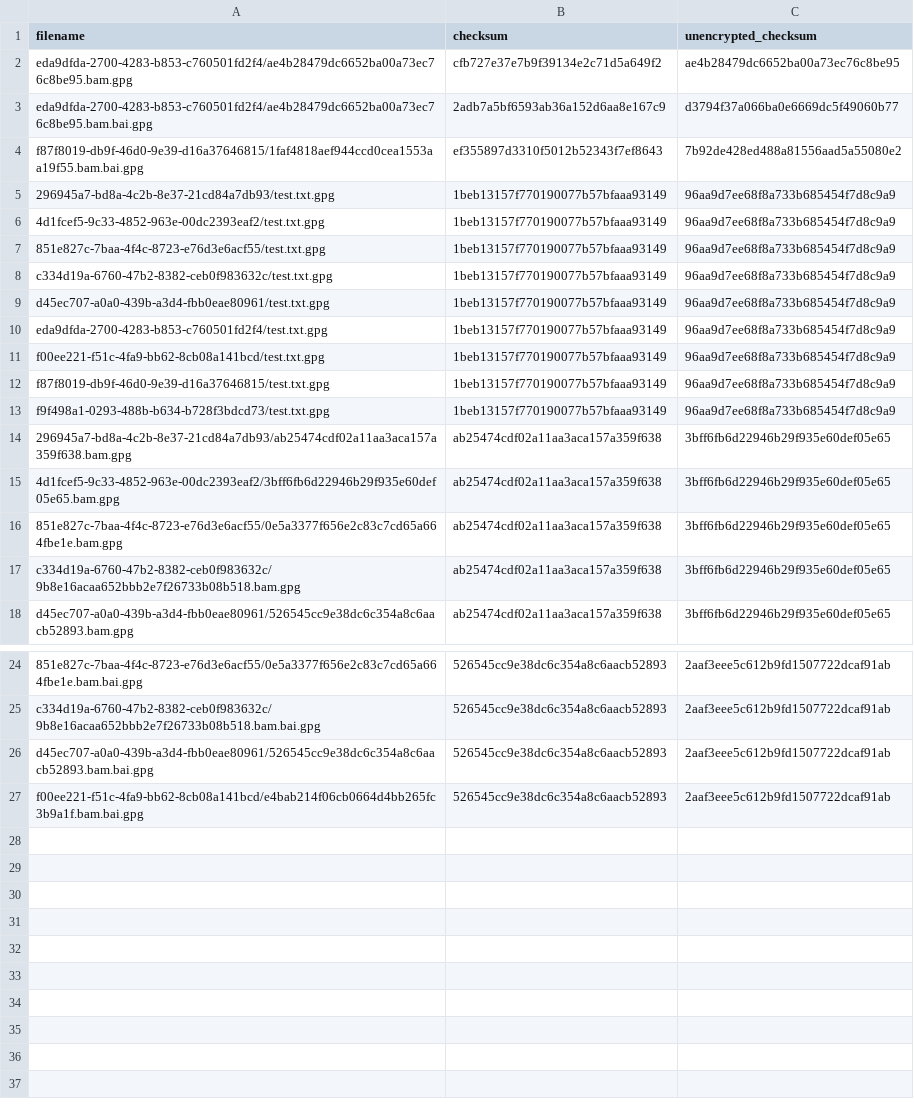
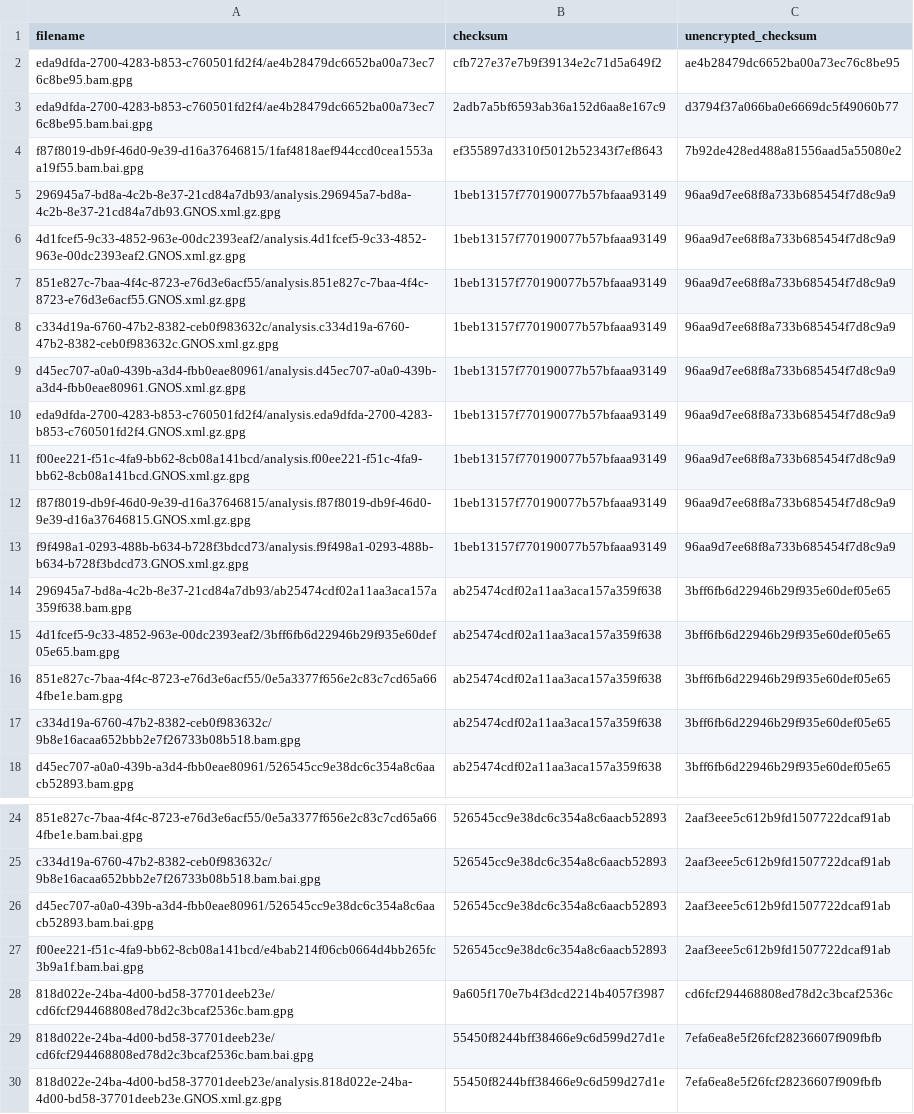
Before and after one commit to ICGC-TCGA-PanCancer/pcawg-ega-submission, a TSV file: _test_file_info/staged_files.tsv, drawn as a sheet; only a part is shown, gaps mark what is left out.

Commit message:
a whole lot more test files

```diff
--- a/_test_file_info/staged_files.tsv
+++ b/_test_file_info/staged_files.tsv
@@ -4,11 +4,11 @@ eda9dfda-2700-4283-b853-c760501fd2f4/ae4b28479dc6652ba00a73ec76c8be95.bam.bai.gp
 f87f8019-db9f-46d0-9e39-d16a37646815/1faf4818aef944ccd0cea1553aa19f55.bam.bai.gpg	ef355897d3310f5012b52343f7ef8643	7b92de428ed488a81556aad5a55080e2
-296945a7-bd8a-4c2b-8e37-21cd84a7db93/test.txt.gpg	1beb13157f770190077b57bfaaa93149	96aa9d7ee68f8a733b685454f7d8c9a9
-4d1fcef5-9c33-4852-963e-00dc2393eaf2/test.txt.gpg	1beb13157f770190077b57bfaaa93149	96aa9d7ee68f8a733b685454f7d8c9a9
-851e827c-7baa-4f4c-8723-e76d3e6acf55/test.txt.gpg	1beb13157f770190077b57bfaaa93149	96aa9d7ee68f8a733b685454f7d8c9a9
-c334d19a-6760-47b2-8382-ceb0f983632c/test.txt.gpg	1beb13157f770190077b57bfaaa93149	96aa9d7ee68f8a733b685454f7d8c9a9
-d45ec707-a0a0-439b-a3d4-fbb0eae80961/test.txt.gpg	1beb13157f770190077b57bfaaa93149	96aa9d7ee68f8a733b685454f7d8c9a9
-eda9dfda-2700-4283-b853-c760501fd2f4/test.txt.gpg	1beb13157f770190077b57bfaaa93149	96aa9d7ee68f8a733b685454f7d8c9a9
-f00ee221-f51c-4fa9-bb62-8cb08a141bcd/test.txt.gpg	1beb13157f770190077b57bfaaa93149	96aa9d7ee68f8a733b685454f7d8c9a9
-f87f8019-db9f-46d0-9e39-d16a37646815/test.txt.gpg	1beb13157f770190077b57bfaaa93149	96aa9d7ee68f8a733b685454f7d8c9a9
-f9f498a1-0293-488b-b634-b728f3bdcd73/test.txt.gpg	1beb13157f770190077b57bfaaa93149	96aa9d7ee68f8a733b685454f7d8c9a9
+296945a7-bd8a-4c2b-8e37-21cd84a7db93/analysis.296945a7-bd8a-4c2b-8e37-21cd84a7db93.GNOS.xml.gz.gpg	1beb13157f770190077b57bfaaa93149	96aa9d7ee68f8a733b685454f7d8c9a9
+4d1fcef5-9c33-4852-963e-00dc2393eaf2/analysis.4d1fcef5-9c33-4852-963e-00dc2393eaf2.GNOS.xml.gz.gpg	1beb13157f770190077b57bfaaa93149	96aa9d7ee68f8a733b685454f7d8c9a9
+851e827c-7baa-4f4c-8723-e76d3e6acf55/analysis.851e827c-7baa-4f4c-8723-e76d3e6acf55.GNOS.xml.gz.gpg	1beb13157f770190077b57bfaaa93149	96aa9d7ee68f8a733b685454f7d8c9a9
+c334d19a-6760-47b2-8382-ceb0f983632c/analysis.c334d19a-6760-47b2-8382-ceb0f983632c.GNOS.xml.gz.gpg	1beb13157f770190077b57bfaaa93149	96aa9d7ee68f8a733b685454f7d8c9a9
+d45ec707-a0a0-439b-a3d4-fbb0eae80961/analysis.d45ec707-a0a0-439b-a3d4-fbb0eae80961.GNOS.xml.gz.gpg	1beb13157f770190077b57bfaaa93149	96aa9d7ee68f8a733b685454f7d8c9a9
+eda9dfda-2700-4283-b853-c760501fd2f4/analysis.eda9dfda-2700-4283-b853-c760501fd2f4.GNOS.xml.gz.gpg	1beb13157f770190077b57bfaaa93149	96aa9d7ee68f8a733b685454f7d8c9a9
+f00ee221-f51c-4fa9-bb62-8cb08a141bcd/analysis.f00ee221-f51c-4fa9-bb62-8cb08a141bcd.GNOS.xml.gz.gpg	1beb13157f770190077b57bfaaa93149	96aa9d7ee68f8a733b685454f7d8c9a9
+f87f8019-db9f-46d0-9e39-d16a37646815/analysis.f87f8019-db9f-46d0-9e39-d16a37646815.GNOS.xml.gz.gpg	1beb13157f770190077b57bfaaa93149	96aa9d7ee68f8a733b685454f7d8c9a9
+f9f498a1-0293-488b-b634-b728f3bdcd73/analysis.f9f498a1-0293-488b-b634-b728f3bdcd73.GNOS.xml.gz.gpg	1beb13157f770190077b57bfaaa93149	96aa9d7ee68f8a733b685454f7d8c9a9
 296945a7-bd8a-4c2b-8e37-21cd84a7db93/ab25474cdf02a11aa3aca157a359f638.bam.gpg	ab25474cdf02a11aa3aca157a359f638	3bff6fb6d22946b29f935e60def05e65
@@ -27 +27,4 @@ d45ec707-a0a0-439b-a3d4-fbb0eae80961/526545cc9e38dc6c354a8c6aacb52893.bam.bai.gp
 f00ee221-f51c-4fa9-bb62-8cb08a141bcd/e4bab214f06cb0664d4bb265fc3b9a1f.bam.bai.gpg	526545cc9e38dc6c354a8c6aacb52893	2aaf3eee5c612b9fd1507722dcaf91ab
+818d022e-24ba-4d00-bd58-37701deeb23e/cd6fcf294468808ed78d2c3bcaf2536c.bam.gpg	9a605f170e7b4f3dcd2214b4057f3987	cd6fcf294468808ed78d2c3bcaf2536c
+818d022e-24ba-4d00-bd58-37701deeb23e/cd6fcf294468808ed78d2c3bcaf2536c.bam.bai.gpg	55450f8244bff38466e9c6d599d27d1e	7efa6ea8e5f26fcf28236607f909fbfb
+818d022e-24ba-4d00-bd58-37701deeb23e/analysis.818d022e-24ba-4d00-bd58-37701deeb23e.GNOS.xml.gz.gpg	55450f8244bff38466e9c6d599d27d1e	7efa6ea8e5f26fcf28236607f909fbfb
```
Also changed, not shown: 46 other files.
